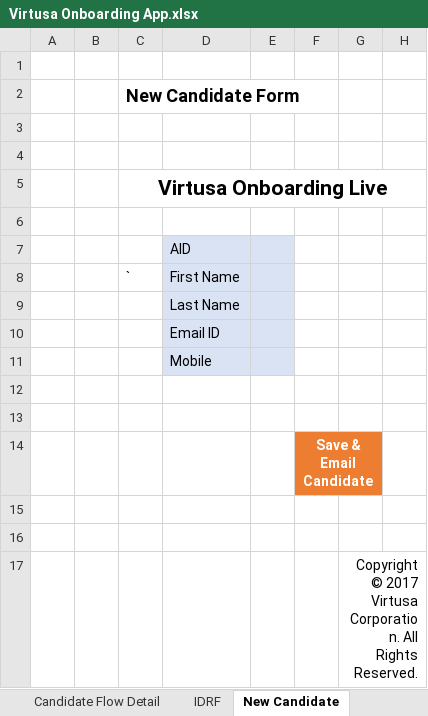
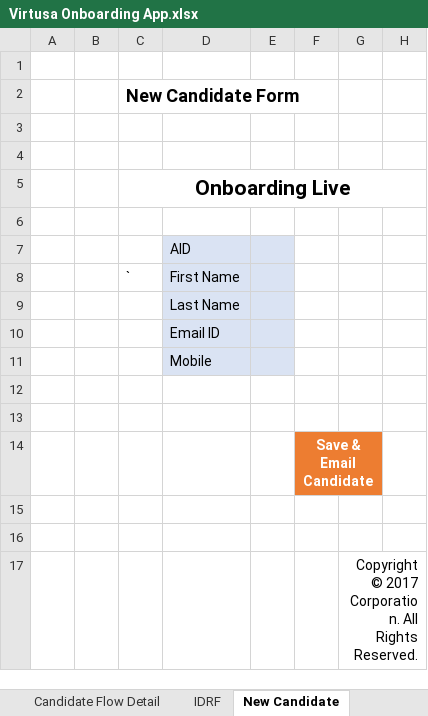
Before and after one commit to shahmilanp86/trackdemo, an Excel workbook: docs/Virtusa Onboarding App.xlsx, sheet New Candidate, drawn as a sheet; only a part is shown; values as stored, in another font and other column widths than the file's, no borders; charts and pictures not drawn; the diff names each change by its address in the sheet, - before the commit and + after, or states it on an @@ line.

Commit message:
Candidate-Progress sub component

```diff
--- a/docs/Virtusa Onboarding App.xlsx (sheet New Candidate)
+++ b/docs/Virtusa Onboarding App.xlsx (sheet New Candidate)
-C5: Virtusa Onboarding Live
+C5: Onboarding Live
-G17: …© 2017 Virtusa Corporation. All…
+G17: …© 2017 Corporation. All…
```
Also changed, not shown: sheet Login, sheet Candidate Flow Detail, sheet SPOC Home, sheet IDRF, 5 other files.
